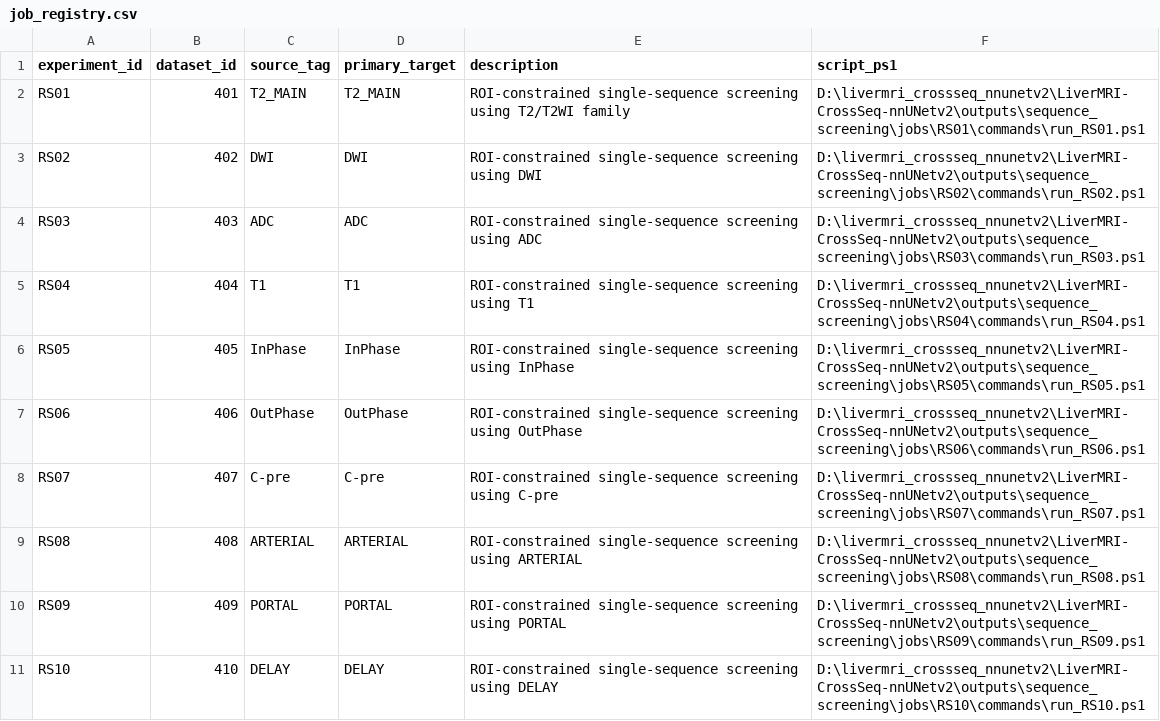
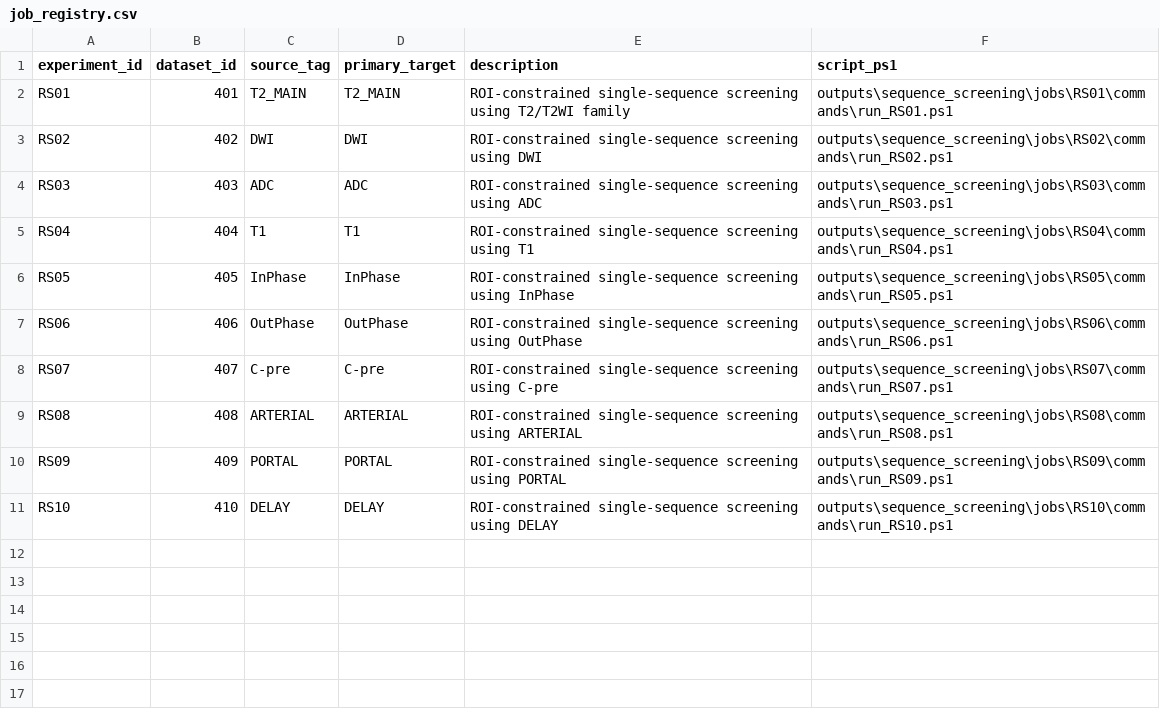
Before and after one commit to Jasper-Yang-AI/LiverMRI-crossed-nnUNet, a CSV file: outputs/sequence_screening/jobs/job_registry.csv, drawn as a sheet.

Commit message:
Refactor sequence screening job scripts for improved path handling and modularity
- Updated run_RS09.ps1 and run_RS10.ps1 to use relative paths based on script location, enhancing portability.
- Modified job_registry.csv to store relative paths for job scripts instead of absolute paths.
- Refactored run_all_jobs.ps1 to dynamically construct paths for job scripts, improving maintainability.
- Enhanced generate_sequence_screening_jobs.py to generate PowerShell scripts with relative paths for various resources, ensuring compatibility across different environments.
- Added functions for path expression generation and relative path handling to streamline script generation.

```diff
--- a/outputs/sequence_screening/jobs/job_registry.csv
+++ b/outputs/sequence_screening/jobs/job_registry.csv
@@ -1,11 +1,11 @@
 experiment_id,dataset_id,source_tag,primary_target,description,script_ps1
-RS01,401,T2_MAIN,T2_MAIN,ROI-constrained single-sequence screening using T2/T2WI family,D:\livermri_crossseq_nnunetv2\LiverMRI-CrossSeq-nnUNetv2\outputs\sequence_screening\jobs\RS01\commands\run_RS01.ps1
-RS02,402,DWI,DWI,ROI-constrained single-sequence screening using DWI,D:\livermri_crossseq_nnunetv2\LiverMRI-CrossSeq-nnUNetv2\outputs\sequence_screening\jobs\RS02\commands\run_RS02.ps1
-RS03,403,ADC,ADC,ROI-constrained single-sequence screening using ADC,D:\livermri_crossseq_nnunetv2\LiverMRI-CrossSeq-nnUNetv2\outputs\sequence_screening\jobs\RS03\commands\run_RS03.ps1
-RS04,404,T1,T1,ROI-constrained single-sequence screening using T1,D:\livermri_crossseq_nnunetv2\LiverMRI-CrossSeq-nnUNetv2\outputs\sequence_screening\jobs\RS04\commands\run_RS04.ps1
-RS05,405,InPhase,InPhase,ROI-constrained single-sequence screening using InPhase,D:\livermri_crossseq_nnunetv2\LiverMRI-CrossSeq-nnUNetv2\outputs\sequence_screening\jobs\RS05\commands\run_RS05.ps1
-RS06,406,OutPhase,OutPhase,ROI-constrained single-sequence screening using OutPhase,D:\livermri_crossseq_nnunetv2\LiverMRI-CrossSeq-nnUNetv2\outputs\sequence_screening\jobs\RS06\commands\run_RS06.ps1
-RS07,407,C-pre,C-pre,ROI-constrained single-sequence screening using C-pre,D:\livermri_crossseq_nnunetv2\LiverMRI-CrossSeq-nnUNetv2\outputs\sequence_screening\jobs\RS07\commands\run_RS07.ps1
-RS08,408,ARTERIAL,ARTERIAL,ROI-constrained single-sequence screening using ARTERIAL,D:\livermri_crossseq_nnunetv2\LiverMRI-CrossSeq-nnUNetv2\outputs\sequence_screening\jobs\RS08\commands\run_RS08.ps1
-RS09,409,PORTAL,PORTAL,ROI-constrained single-sequence screening using PORTAL,D:\livermri_crossseq_nnunetv2\LiverMRI-CrossSeq-nnUNetv2\outputs\sequence_screening\jobs\RS09\commands\run_RS09.ps1
-RS10,410,DELAY,DELAY,ROI-constrained single-sequence screening using DELAY,D:\livermri_crossseq_nnunetv2\LiverMRI-CrossSeq-nnUNetv2\outputs\sequence_screening\jobs\RS10\commands\run_RS10.ps1
+RS01,401,T2_MAIN,T2_MAIN,ROI-constrained single-sequence screening using T2/T2WI family,outputs\sequence_screening\jobs\RS01\commands\run_RS01.ps1
+RS02,402,DWI,DWI,ROI-constrained single-sequence screening using DWI,outputs\sequence_screening\jobs\RS02\commands\run_RS02.ps1
+RS03,403,ADC,ADC,ROI-constrained single-sequence screening using ADC,outputs\sequence_screening\jobs\RS03\commands\run_RS03.ps1
+RS04,404,T1,T1,ROI-constrained single-sequence screening using T1,outputs\sequence_screening\jobs\RS04\commands\run_RS04.ps1
+RS05,405,InPhase,InPhase,ROI-constrained single-sequence screening using InPhase,outputs\sequence_screening\jobs\RS05\commands\run_RS05.ps1
+RS06,406,OutPhase,OutPhase,ROI-constrained single-sequence screening using OutPhase,outputs\sequence_screening\jobs\RS06\commands\run_RS06.ps1
+RS07,407,C-pre,C-pre,ROI-constrained single-sequence screening using C-pre,outputs\sequence_screening\jobs\RS07\commands\run_RS07.ps1
+RS08,408,ARTERIAL,ARTERIAL,ROI-constrained single-sequence screening using ARTERIAL,outputs\sequence_screening\jobs\RS08\commands\run_RS08.ps1
+RS09,409,PORTAL,PORTAL,ROI-constrained single-sequence screening using PORTAL,outputs\sequence_screening\jobs\RS09\commands\run_RS09.ps1
+RS10,410,DELAY,DELAY,ROI-constrained single-sequence screening using DELAY,outputs\sequence_screening\jobs\RS10\commands\run_RS10.ps1
```
Also changed, not shown: 15 other files.
